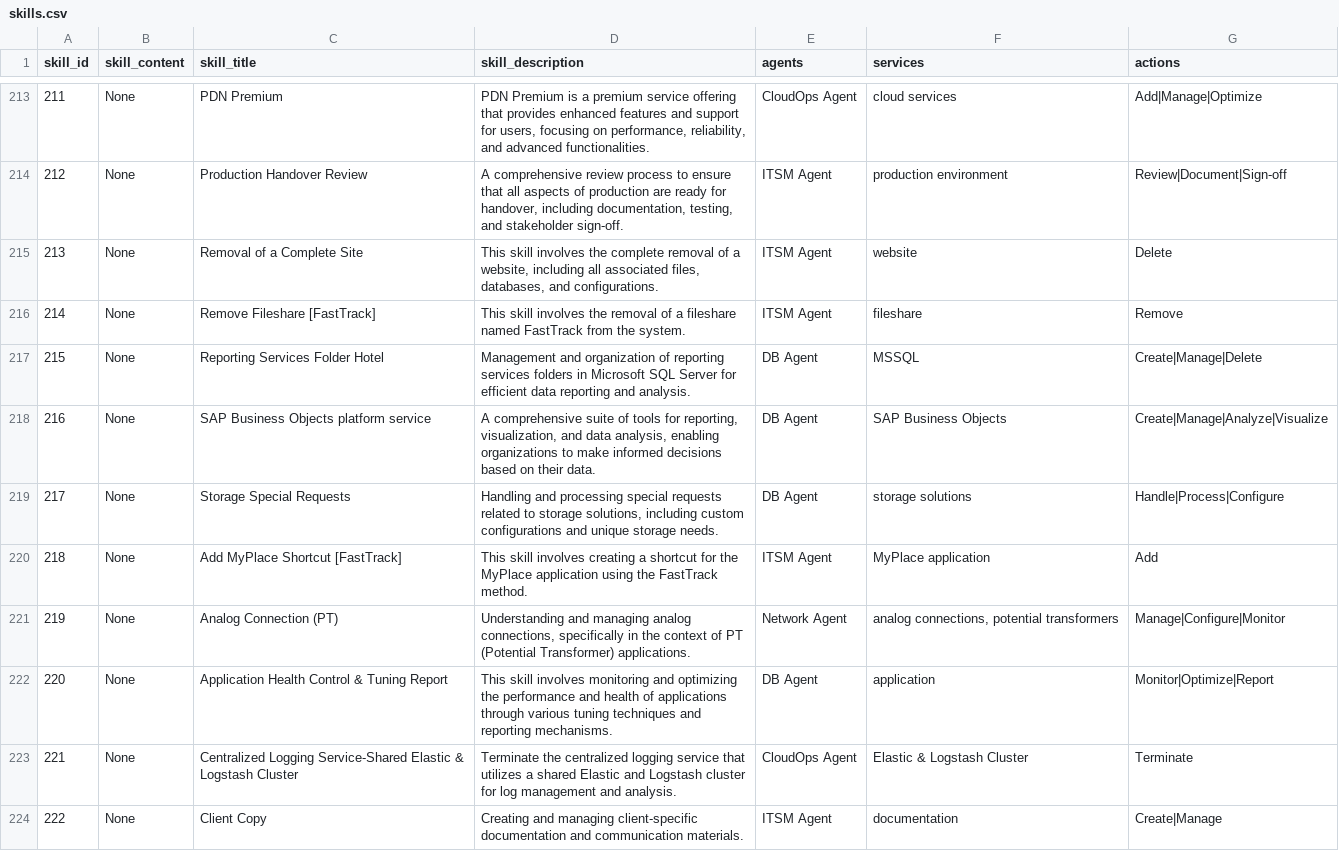
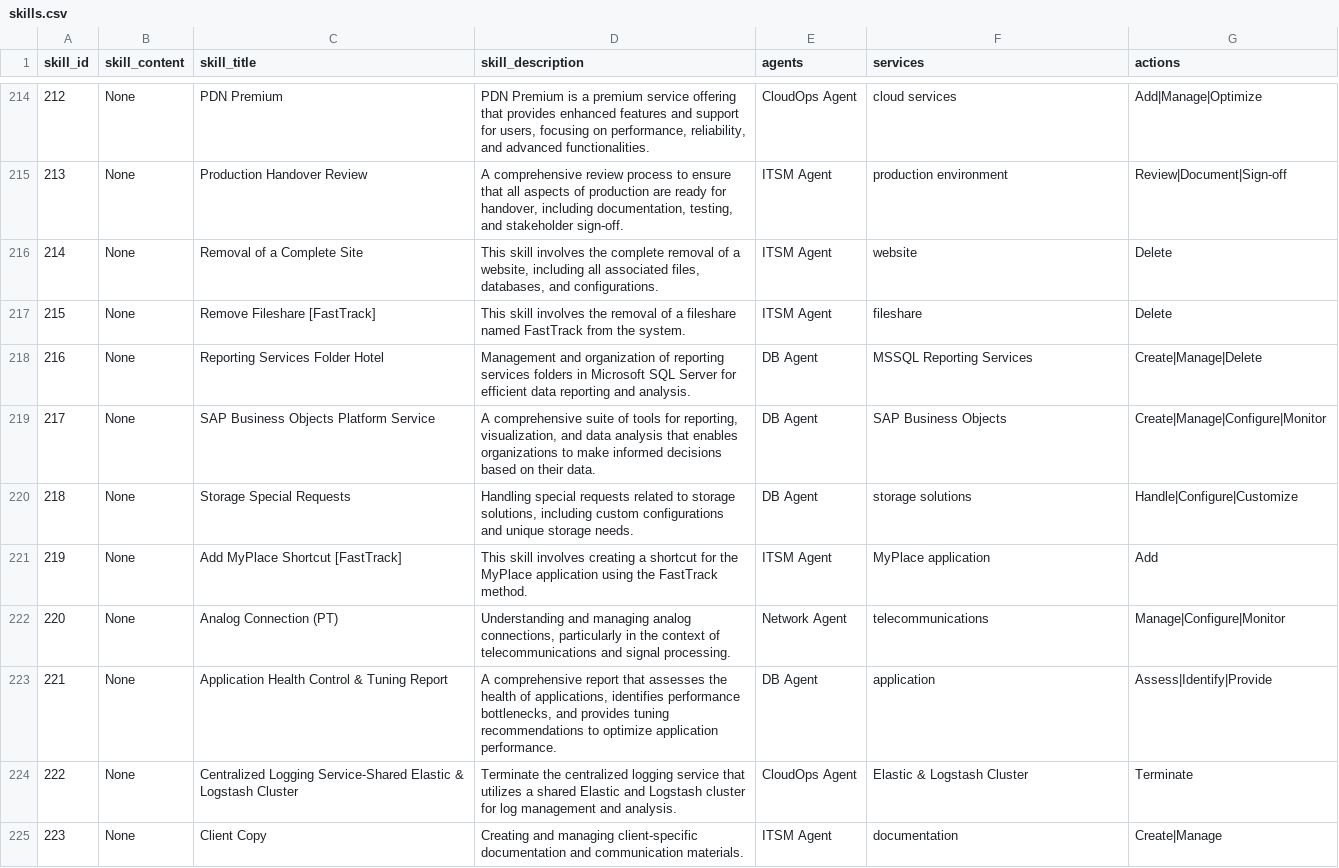
Before and after one commit to Rajeshkumark26/Neo4j-Data, a CSV file: skills.csv, drawn as a sheet; only a part is shown, gaps mark what is left out; addresses are those after the commit; the diff covers the shown part only; the diff names each change by its address in the sheet, - before the commit and + after, or states it on an @@ line.

```diff
--- a/skills.csv
+++ b/skills.csv
@@ column A (skill_id) renumbered from row 198 down @@
-G217 (actions): Remove
+G217 (actions): Delete
-F218 (services): MSSQL
+F218 (services): MSSQL Reporting Services
-C219 (skill_title): SAP Business Objects platform service
+C219 (skill_title): SAP Business Objects Platform Service
-D219 (skill_description): …and data analysis, enabling organizations to…
+D219 (skill_description): …and data analysis that enables organizations to…
-G219 (actions): Create|Manage|Analyze|Visualize
+G219 (actions): Create|Manage|Configure|Monitor
-D220 (skill_description): Handling and processing special requests…
+D220 (skill_description): Handling special requests…
-G220 (actions): Handle|Process|Configure
+G220 (actions): Handle|Configure|Customize
-D222 (skill_description): …analog connections, specifically in the context of PT (Potential Transformer) applications.
+D222 (skill_description): …analog connections, particularly in the context of telecommunications and signal processing.
-F222 (services): analog connections, potential transformers
+F222 (services): telecommunications
-D223 (skill_description): This skill involves monitoring and optimizing the performance and health of applications through various tuning techniques and reporting mechanisms.
+D223 (skill_description): A comprehensive report that assesses the health of applications, identifies performance bottlenecks, and provides tuning recommendations to optimize application performance.
-G223 (actions): Monitor|Optimize|Report
+G223 (actions): Assess|Identify|Provide
```
Also changed, not shown: 1 added row and 172 edited cells elsewhere in this file.
